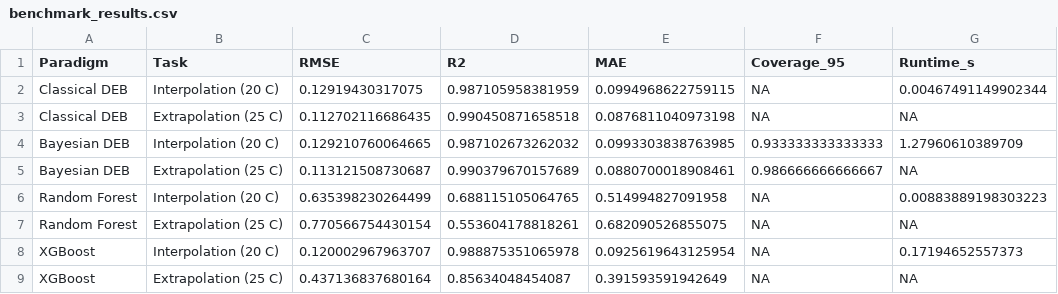
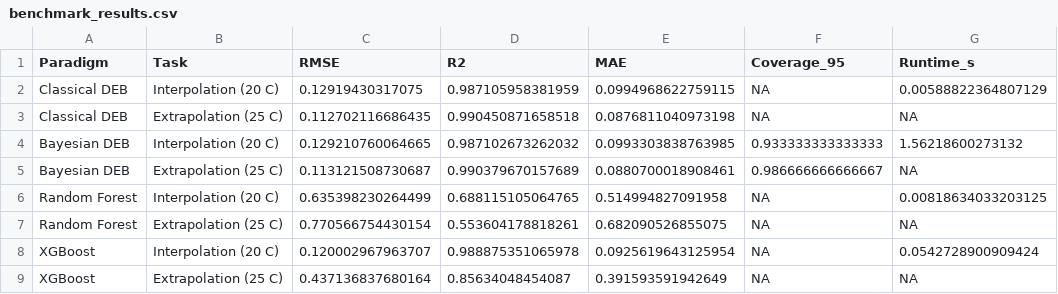
Before and after one commit to sciom/DEB_paradigm_comparison, a CSV file: benchmark_results.csv, drawn as a sheet.

Commit message:
Major revision: expand Scenario 3, add prior sensitivity, diagnostic plots
- Prior sensitivity analysis (weak vs informative priors under misspecification)
- Diagnostic figure for Scenario 3 (benchmark_figure_misspec.pdf/png)
- Updated graphical abstract with new title
- Updated all benchmark results from fresh run

```diff
--- a/benchmark_results.csv
+++ b/benchmark_results.csv
@@ -1,9 +1,9 @@
 "Paradigm","Task","RMSE","R2","MAE","Coverage_95","Runtime_s"
-"Classical DEB","Interpolation (20 C)",0.12919430317075,0.987105958381959,0.0994968622759115,NA,0.00467491149902344
+"Classical DEB","Interpolation (20 C)",0.12919430317075,0.987105958381959,0.0994968622759115,NA,0.00588822364807129
 "Classical DEB","Extrapolation (25 C)",0.112702116686435,0.990450871658518,0.0876811040973198,NA,NA
-"Bayesian DEB","Interpolation (20 C)",0.129210760064665,0.987102673262032,0.0993303838763985,0.933333333333333,1.27960610389709
+"Bayesian DEB","Interpolation (20 C)",0.129210760064665,0.987102673262032,0.0993303838763985,0.933333333333333,1.56218600273132
 "Bayesian DEB","Extrapolation (25 C)",0.113121508730687,0.990379670157689,0.0880700018908461,0.986666666666667,NA
-"Random Forest","Interpolation (20 C)",0.635398230264499,0.688115105064765,0.514994827091958,NA,0.00883889198303223
+"Random Forest","Interpolation (20 C)",0.635398230264499,0.688115105064765,0.514994827091958,NA,0.00818634033203125
 "Random Forest","Extrapolation (25 C)",0.770566754430154,0.553604178818261,0.682090526855075,NA,NA
-"XGBoost","Interpolation (20 C)",0.120002967963707,0.988875351065978,0.0925619643125954,NA,0.17194652557373
+"XGBoost","Interpolation (20 C)",0.120002967963707,0.988875351065978,0.0925619643125954,NA,0.0542728900909424
 "XGBoost","Extrapolation (25 C)",0.437136837680164,0.85634048454087,0.391593591942649,NA,NA
```
Also changed, not shown: benchmark_results_misspec.csv, benchmark_results_multitemp.csv, 6 other files.
